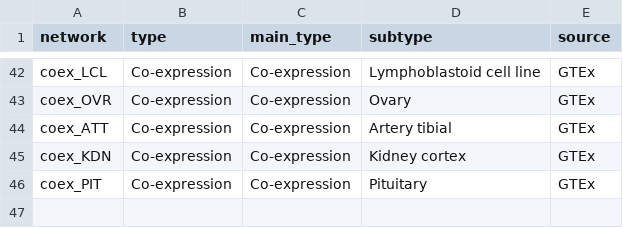
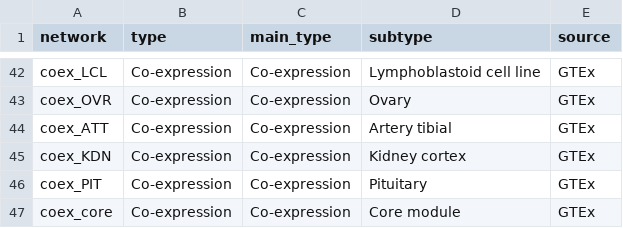
Before and after one commit to menchelab/MultiOme, a TSV file: data/network_details.tsv, drawn as a sheet; only a part is shown, gaps mark what is left out; the diff names each change by its address in the sheet, - before the commit and + after, or states it on an @@ line.

Commit message:
updated coex/folds/ and network characterisation

```diff
--- a/data/network_details.tsv
+++ b/data/network_details.tsv
+row 47: coex_core | Co-expression | Co-expression | Core module | GTEx
```
Also changed, not shown: 9 other files.
